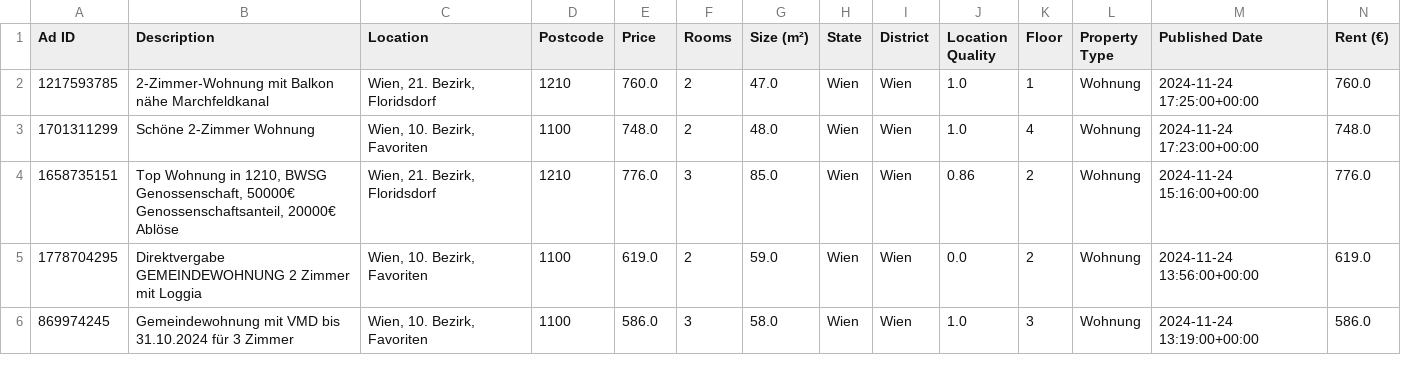
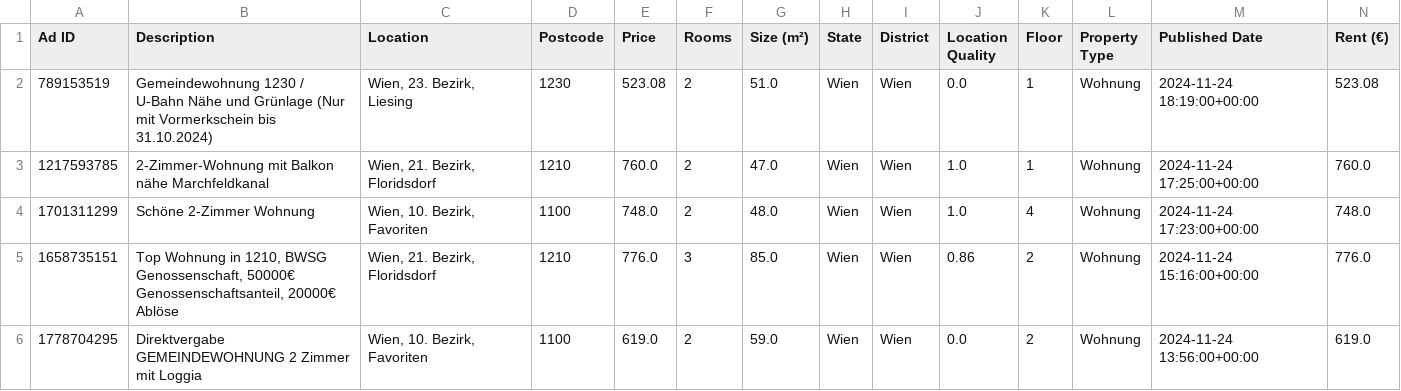
Before and after one commit to nireven/N-renting-in-vienna, a CSV file: check_these.csv, drawn as a sheet; only a part is shown; the shorter side is filled out with more unchanged rows; rows hold the shown columns only; the diff names each change by its address in the sheet, - before the commit and + after, or states it on an @@ line.

```diff
--- a/check_these.csv
+++ b/check_these.csv
+row 2: 789153519 | Gemeindewohnung 1230 / U-Bahn Nähe und Grünlage (Nur mit Vormerkschein bis 31.10.2024) | Wien, 23. Bezirk, Liesing | 1230 | 523.08 | 2 | 51.0 | Wien | Wien | 0.0 | 1 | Wohnung | 2024-11-24 18:19:00+00:00 | 523.08
```
Also changed, not shown: listings/rental_data.csv, 1 other file.
